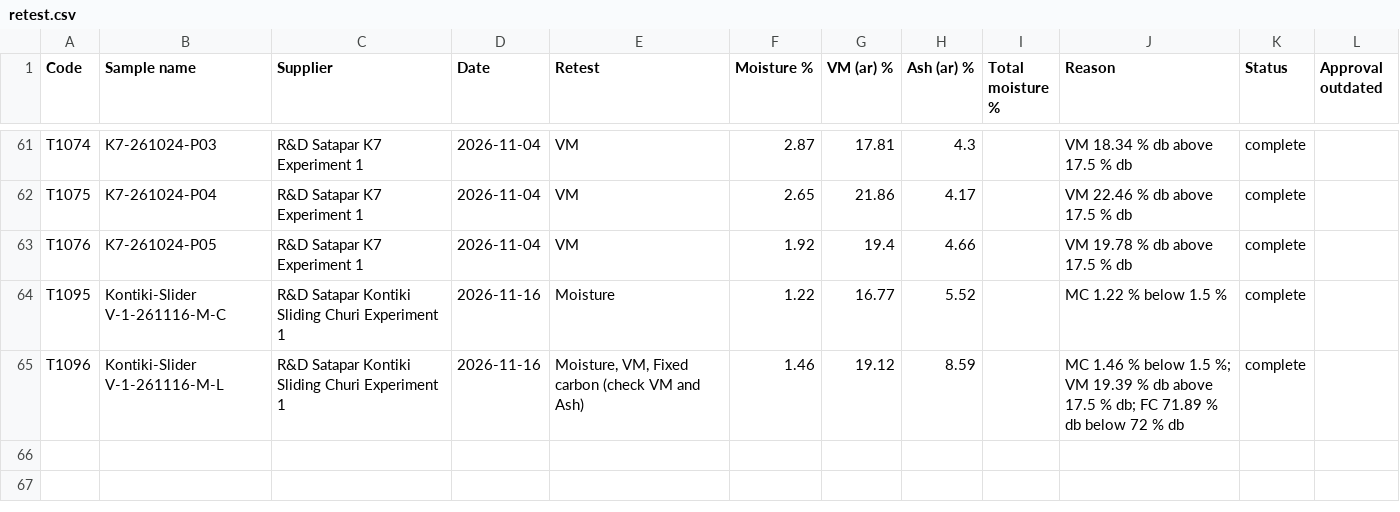
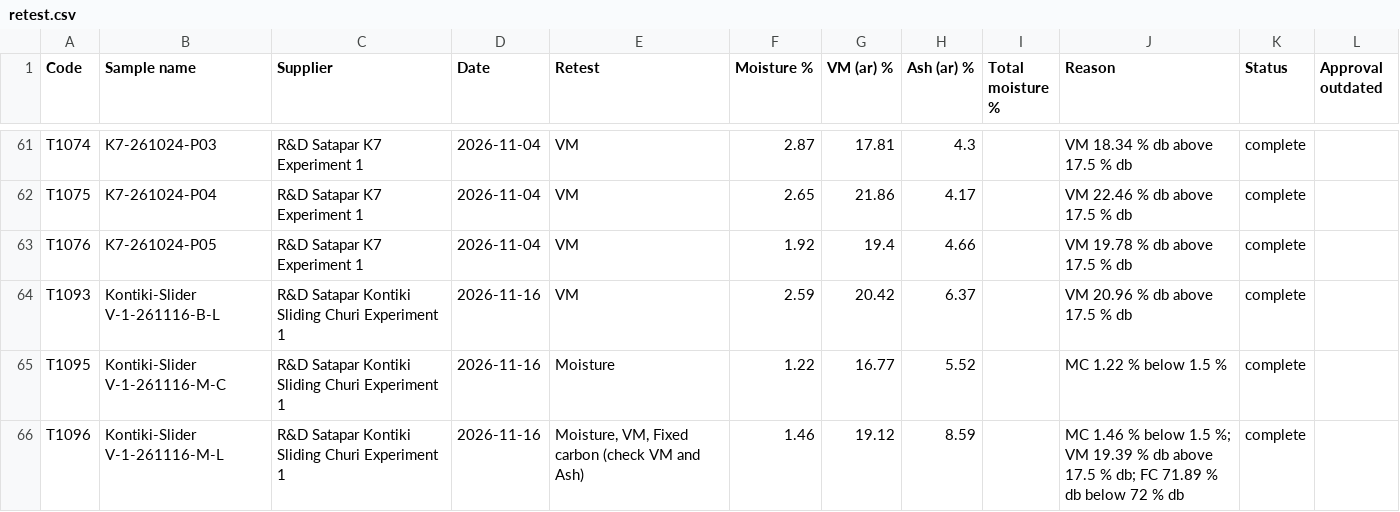
Before and after one commit to Climitra/weighing_data_QR, a CSV file: retest.csv, drawn as a sheet; only a part is shown, gaps mark what is left out.

```diff
--- a/retest.csv
+++ b/retest.csv
@@ -63,2 +63,3 @@ T1075,K7-261024-P04,R&D Satapar K7 Experiment 1,2026-11-04,VM,2.65,21.86,4.17,,V
 T1076,K7-261024-P05,R&D Satapar K7 Experiment 1,2026-11-04,VM,1.92,19.4,4.66,,VM 19.78 % db above 17.5 % db,complete,
+T1093,Kontiki-Slider V-1-261116-B-L,R&D Satapar Kontiki Sliding Churi Experiment 1,2026-11-16,VM,2.59,20.42,6.37,,VM 20.96 % db above 17.5 % db,complete,
 T1095,Kontiki-Slider V-1-261116-M-C,R&D Satapar Kontiki Sliding Churi Experiment 1,2026-11-16,Moisture,1.22,16.77,5.52,,MC 1.22 % below 1.5 %,complete,
```
Also changed, not shown: 2 other files.
